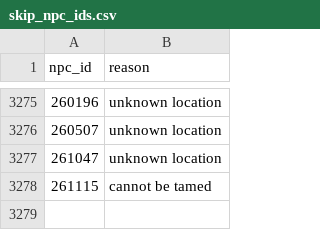
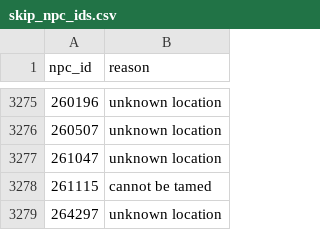
Before and after one commit to ginutty-code/Hunter-Pet-Data, a CSV file: Manual/skip_npc_ids.csv, drawn as a sheet; only a part is shown, gaps mark what is left out.

```diff
--- a/Manual/skip_npc_ids.csv
+++ b/Manual/skip_npc_ids.csv
@@ -3278 +3278,2 @@ npc_id,reason
 261115,cannot be tamed
+264297,unknown location
```
Also changed, not shown: Extracted/petopia_npcs.csv, Extracted/wowhead_npcs.csv, 9 other files.
